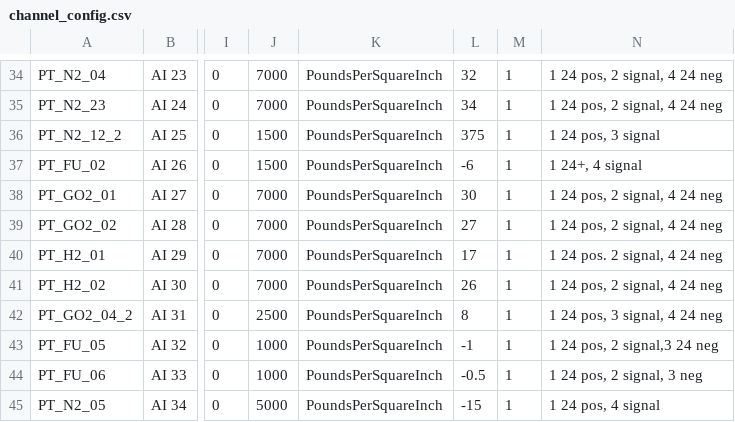
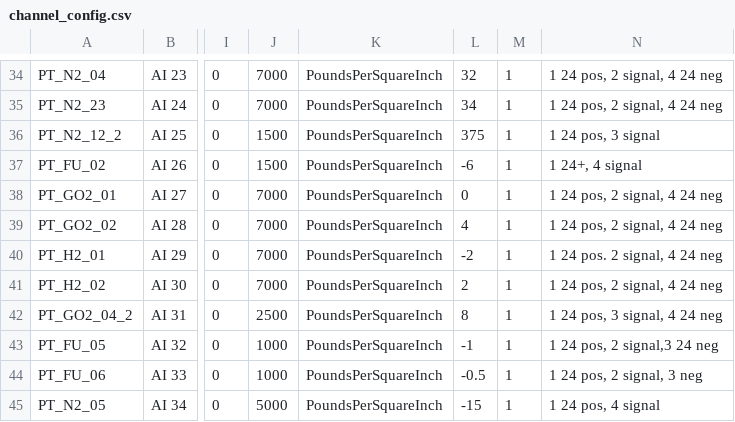
Before and after one commit to PURPL-Purdue/Software_Tools, a CSV file: Synnax Tools/core_config/depracated_config/channel_config.csv, drawn as a sheet; only a part is shown, gaps mark what is left out; the diff names each change by its address in the sheet, - before the commit and + after, or states it on an @@ line.

Commit message:
adding data_logging channel + some data

```diff
--- a/Synnax Tools/core_config/depracated_config/channel_config.csv
+++ b/Synnax Tools/core_config/depracated_config/channel_config.csv
-L38: 30
+L38: 0
-L39: 27
+L39: 4
-L40: 17
+L40: -2
-L41: 26
+L41: 2
```
Also changed, not shown: Synnax Tools/core_config/channel_config.csv, 15 other files.
